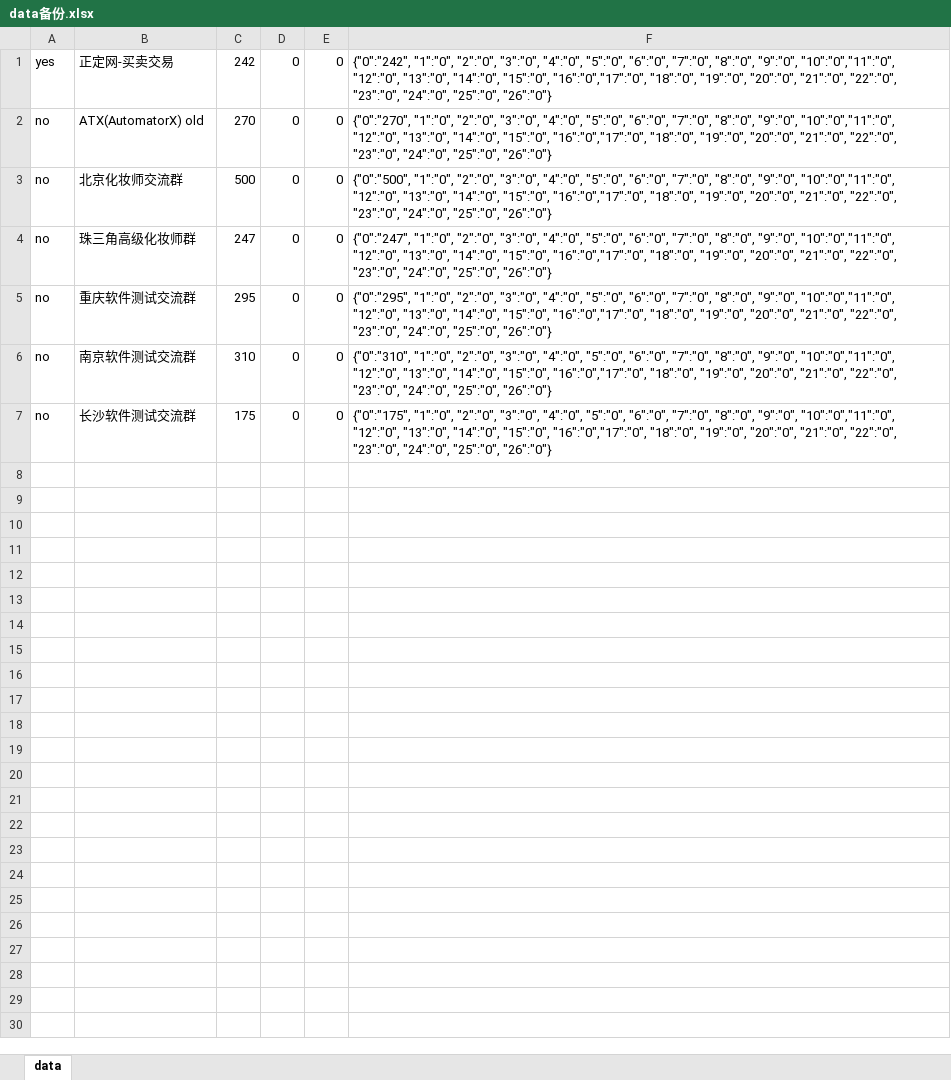
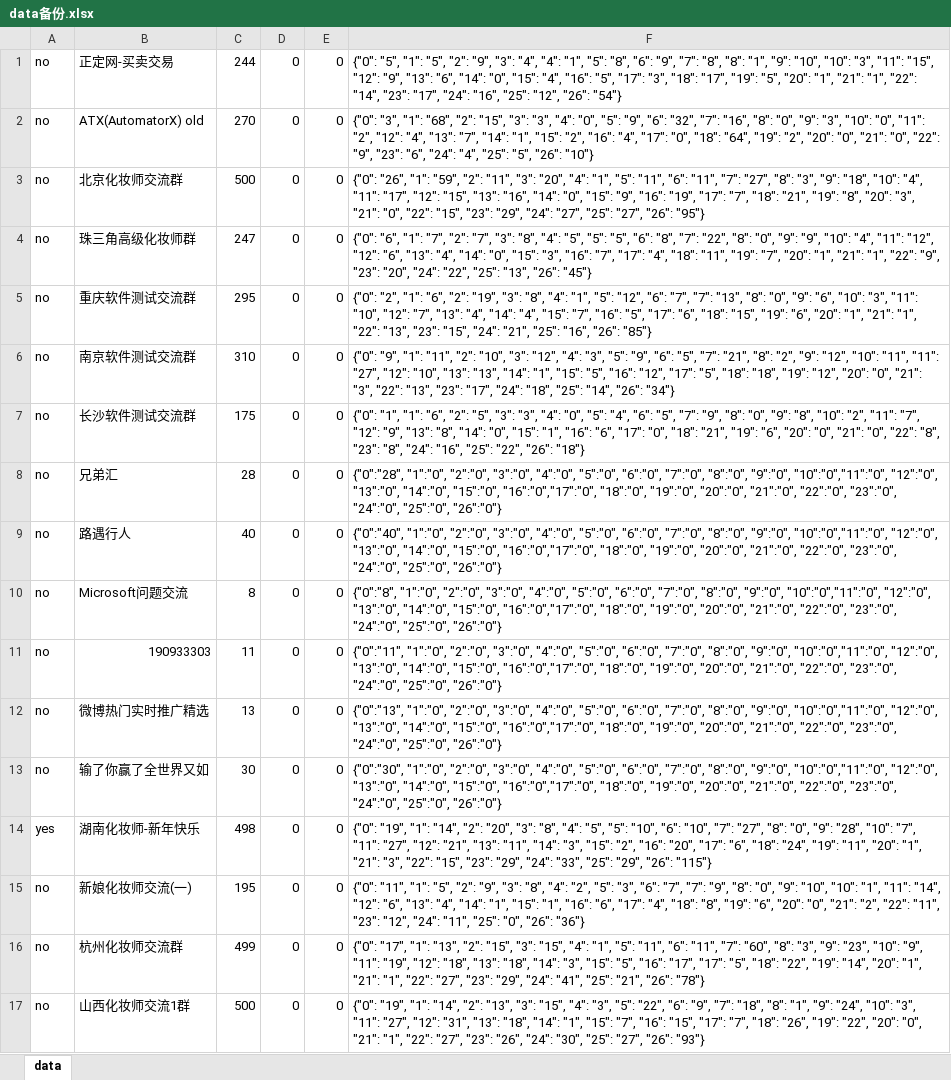
Before and after one commit to zhengsuishan/AD, an Excel workbook: AppiumProject/qq/send_message_to_qun_member/data备份.xlsx, sheet data, drawn as a sheet; values as stored, in another font and other column widths than the file's, no borders; the diff names each change by its address in the sheet, - before the commit and + after, or states it on an @@ line.

```diff
--- a/AppiumProject/qq/send_message_to_qun_member/data备份.xlsx (sheet data)
+++ b/AppiumProject/qq/send_message_to_qun_member/data备份.xlsx (sheet data)
-A1: yes
+A1: no
-C1: 242
+C1: 244
-F1: {"0":"242", "1":"0", "2":"0", "3":"0", "4":"0", "5":"0", "6":"0", "7":"0", "8":"0", "9":"0", "10":"0","11":"0", "12":"0", "13":"0", "14":"0", "15":"0", "16":"0","17":"0", "18":"0", "19":"0", "20":"0", "21":"0", "22":"0", "23":"0", "24":"0", "25":"0", "26":"0"}
+F1: {"0": "5", "1": "5", "2": "9", "3": "4", "4": "1", "5": "8", "6": "9", "7": "8", "8": "1", "9": "10", "10": "3", "11": "15", "12": "9", "13": "6", "14": "0", "15": "4", "16": "5", "17": "3", "18": "17", "19": "5", "20": "1", "21": "1", "22": "14", "23": "17", "24": "16", "25": "12", "26": "54"}
-F2: {"0":"270", "1":"0", "2":"0", "3":"0", "4":"0", "5":"0", "6":"0", "7":"0", "8":"0", "9":"0", "10":"0","11":"0", "12":"0", "13":"0", "14":"0", "15":"0", "16":"0","17":"0", "18":"0", "19":"0", "20":"0", "21":"0", "22":"0", "23":"0", "24":"0", "25":"0", "26":"0"}
+F2: {"0": "3", "1": "68", "2": "15", "3": "3", "4": "0", "5": "9", "6": "32", "7": "16", "8": "0", "9": "3", "10": "0", "11": "2", "12": "4", "13": "7", "14": "1", "15": "2", "16": "4", "17": "0", "18": "64", "19": "2", "20": "0", "21": "0", "22": "9", "23": "6", "24": "4", "25": "5", "26": "10"}
-F3: {"0":"500", "1":"0", "2":"0", "3":"0", "4":"0", "5":"0", "6":"0", "7":"0", "8":"0", "9":"0", "10":"0","11":"0", "12":"0", "13":"0", "14":"0", "15":"0", "16":"0","17":"0", "18":"0", "19":"0", "20":"0", "21":"0", "22":"0", "23":"0", "24":"0", "25":"0", "26":"0"}
+F3: {"0": "26", "1": "59", "2": "11", "3": "20", "4": "1", "5": "11", "6": "11", "7": "27", "8": "3", "9": "18", "10": "4", "11": "17", "12": "15", "13": "16", "14": "0", "15": "9", "16": "19", "17": "7", "18": "21", "19": "8", "20": "3", "21": "0", "22": "15", "23": "29", "24": "27", "25": "27", "26": "95"}
-F4: {"0":"247", "1":"0", "2":"0", "3":"0", "4":"0", "5":"0", "6":"0", "7":"0", "8":"0", "9":"0", "10":"0","11":"0", "12":"0", "13":"0", "14":"0", "15":"0", "16":"0","17":"0", "18":"0", "19":"0", "20":"0", "21":"0", "22":"0", "23":"0", "24":"0", "25":"0", "26":"0"}
+F4: {"0": "6", "1": "7", "2": "7", "3": "8", "4": "5", "5": "5", "6": "8", "7": "22", "8": "0", "9": "9", "10": "4", "11": "12", "12": "6", "13": "4", "14": "0", "15": "3", "16": "7", "17": "4", "18": "11", "19": "7", "20": "1", "21": "1", "22": "9", "23": "20", "24": "22", "25": "13", "26": "45"}
-F5: {"0":"295", "1":"0", "2":"0", "3":"0", "4":"0", "5":"0", "6":"0", "7":"0", "8":"0", "9":"0", "10":"0","11":"0", "12":"0", "13":"0", "14":"0", "15":"0", "16":"0","17":"0", "18":"0", "19":"0", "20":"0", "21":"0", "22":"0", "23":"0", "24":"0", "25":"0", "26":"0"}
+F5: {"0": "2", "1": "6", "2": "19", "3": "8", "4": "1", "5": "12", "6": "7", "7": "13", "8": "0", "9": "6", "10": "3", "11": "10", "12": "7", "13": "4", "14": "4", "15": "7", "16": "5", "17": "6", "18": "15", "19": "6", "20": "1", "21": "1", "22": "13", "23": "15", "24": "21", "25": "16", "26": "85"}
-F6: {"0":"310", "1":"0", "2":"0", "3":"0", "4":"0", "5":"0", "6":"0", "7":"0", "8":"0", "9":"0", "10":"0","11":"0", "12":"0", "13":"0", "14":"0", "15":"0", "16":"0","17":"0", "18":"0", "19":"0", "20":"0", "21":"0", "22":"0", "23":"0", "24":"0", "25":"0", "26":"0"}
+F6: {"0": "9", "1": "11", "2": "10", "3": "12", "4": "3", "5": "9", "6": "5", "7": "21", "8": "2", "9": "12", "10": "11", "11": "27", "12": "10", "13": "13", "14": "1", "15": "5", "16": "12", "17": "5", "18": "18", "19": "12", "20": "0", "21": "3", "22": "13", "23": "17", "24": "18", "25": "14", "26": "34"}
-F7: {"0":"175", "1":"0", "2":"0", "3":"0", "4":"0", "5":"0", "6":"0", "7":"0", "8":"0", "9":"0", "10":"0","11":"0", "12":"0", "13":"0", "14":"0", "15":"0", "16":"0","17":"0", "18":"0", "19":"0", "20":"0", "21":"0", "22":"0", "23":"0", "24":"0", "25":"0", "26":"0"}
+F7: {"0": "1", "1": "6", "2": "5", "3": "3", "4": "0", "5": "4", "6": "5", "7": "9", "8": "0", "9": "8", "10": "2", "11": "7", "12": "9", "13": "8", "14": "0", "15": "1", "16": "6", "17": "0", "18": "21", "19": "6", "20": "0", "21": "0", "22": "8", "23": "8", "24": "16", "25": "22", "26": "18"}
+row 8: no | 兄弟汇 | 28 | 0 | 0 | {"0":"28", "1":"0", "2":"0", "3":"0", "4":"0", "5":"0", "6":"0", "7":"0", "8":"0", "9":"0", "10":"0","11":"0", "12":"0", "13":"0", "14":"0", "15":"0", "16":"0","17":"0", "18":"0", "19":"0", "20":"0", "21":"0", "22":"0", "23":"0", "24":"0", "25":"0", "26":"0"}
+row 9: no | 路遇行人 | 40 | 0 | 0 | {"0":"40", "1":"0", "2":"0", "3":"0", "4":"0", "5":"0", "6":"0", "7":"0", "8":"0", "9":"0", "10":"0","11":"0", "12":"0", "13":"0", "14":"0", "15":"0", "16":"0","17":"0", "18":"0", "19":"0", "20":"0", "21":"0", "22":"0", "23":"0", "24":"0", "25":"0", "26":"0"}
+row 10: no | Microsoft问题交流 | 8 | 0 | 0 | {"0":"8", "1":"0", "2":"0", "3":"0", "4":"0", "5":"0", "6":"0", "7":"0", "8":"0", "9":"0", "10":"0","11":"0", "12":"0", "13":"0", "14":"0", "15":"0", "16":"0","17":"0", "18":"0", "19":"0", "20":"0", "21":"0", "22":"0", "23":"0", "24":"0", "25":"0", "26":"0"}
+row 11: no | 190933303 | 11 | 0 | 0 | {"0":"11", "1":"0", "2":"0", "3":"0", "4":"0", "5":"0", "6":"0", "7":"0", "8":"0", "9":"0", "10":"0","11":"0", "12":"0", "13":"0", "14":"0", "15":"0", "16":"0","17":"0", "18":"0", "19":"0", "20":"0", "21":"0", "22":"0", "23":"0", "24":"0", "25":"0", "26":"0"}
+row 12: no | 微博热门实时推广精选 | 13 | 0 | 0 | {"0":"13", "1":"0", "2":"0", "3":"0", "4":"0", "5":"0", "6":"0", "7":"0", "8":"0", "9":"0", "10":"0","11":"0", "12":"0", "13":"0", "14":"0", "15":"0", "16":"0","17":"0", "18":"0", "19":"0", "20":"0", "21":"0", "22":"0", "23":"0", "24":"0", "25":"0", "26":"0"}
+row 13: no | 输了你赢了全世界又如 | 30 | 0 | 0 | {"0":"30", "1":"0", "2":"0", "3":"0", "4":"0", "5":"0", "6":"0", "7":"0", "8":"0", "9":"0", "10":"0","11":"0", "12":"0", "13":"0", "14":"0", "15":"0", "16":"0","17":"0", "18":"0", "19":"0", "20":"0", "21":"0", "22":"0", "23":"0", "24":"0", "25":"0", "26":"0"}
+row 14: yes | 湖南化妆师-新年快乐 | 498 | 0 | 0 | {"0": "19", "1": "14", "2": "20", "3": "8", "4": "5", "5": "10", "6": "10", "7": "27", "8": "0", "9": "28", "10": "7", "11": "27", "12": "21", "13": "11", "14": "3", "15": "2", "16": "20", "17": "6", "18": "24", "19": "11", "20": "1", "21": "3", "22": "15", "23": "29", "24": "33", "25": "29", "26": "115"}
+row 15: no | 新娘化妆师交流(一) | 195 | 0 | 0 | {"0": "11", "1": "5", "2": "9", "3": "8", "4": "2", "5": "3", "6": "7", "7": "9", "8": "0", "9": "10", "10": "1", "11": "14", "12": "6", "13": "4", "14": "1", "15": "1", "16": "6", "17": "4", "18": "8", "19": "6", "20": "0", "21": "2", "22": "11", "23": "12", "24": "11", "25": "0", "26": "36"}
+row 16: no | 杭州化妆师交流群 | 499 | 0 | 0 | {"0": "17", "1": "13", "2": "15", "3": "15", "4": "1", "5": "11", "6": "11", "7": "60", "8": "3", "9": "23", "10": "9", "11": "19", "12": "18", "13": "18", "14": "3", "15": "5", "16": "17", "17": "5", "18": "22", "19": "14", "20": "1", "21": "1", "22": "27", "23": "29", "24": "41", "25": "21", "26": "78"}
+row 17: no | 山西化妆师交流1群 | 500 | 0 | 0 | {"0": "19", "1": "14", "2": "13", "3": "15", "4": "3", "5": "22", "6": "9", "7": "18", "8": "1", "9": "24", "10": "3", "11": "27", "12": "31", "13": "18", "14": "1", "15": "7", "16": "15", "17": "7", "18": "26", "19": "22", "20": "0", "21": "1", "22": "27", "23": "26", "24": "30", "25": "27", "26": "93"}
```
Also changed, not shown: AppiumProject/qq/send_message_to_qun_member/data.xlsx, 7 other files.
